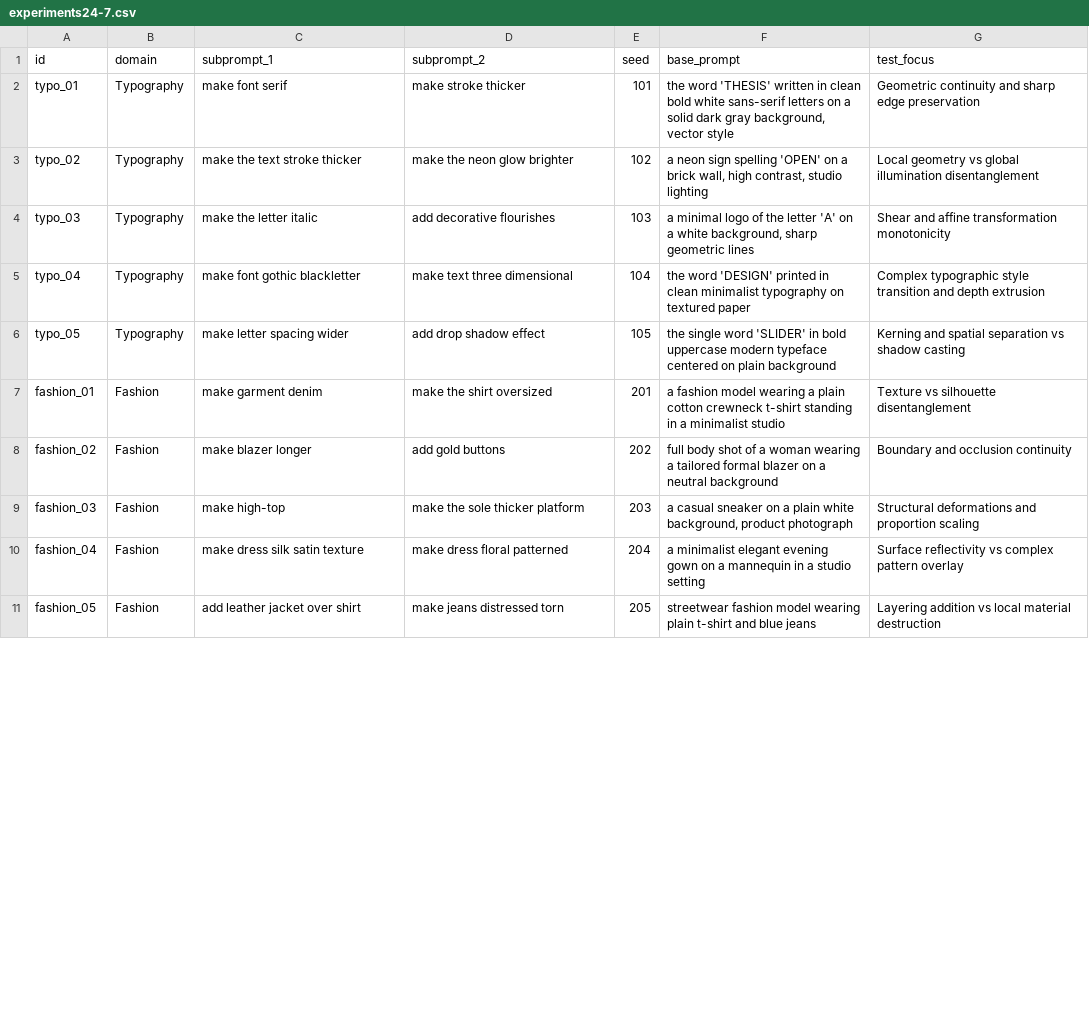
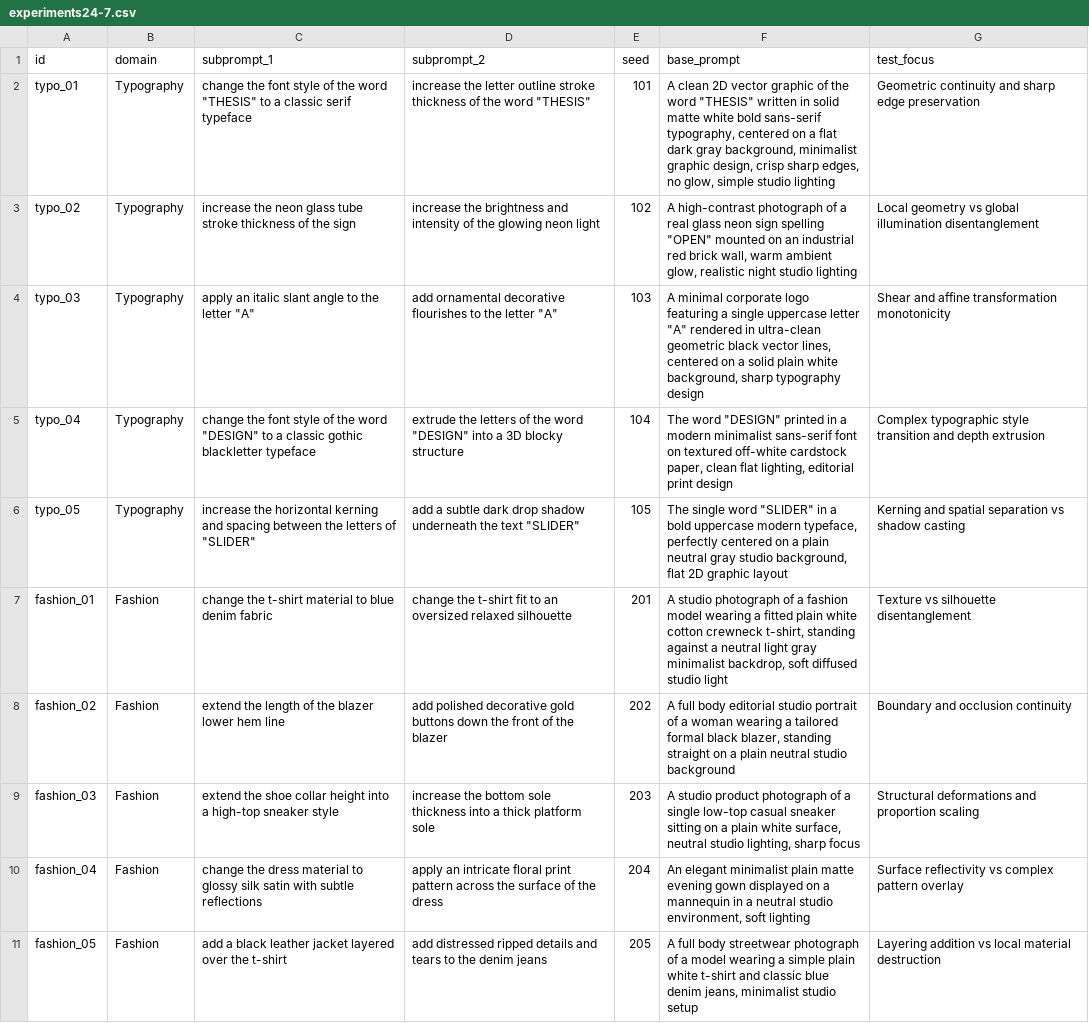
Before and after one commit to HectorOik/SliderEdit, a CSV file: experiments/experiments24-7.csv, drawn as a sheet; only a part is shown; the diff covers the shown part only.

Commit message:
edited slideredit continuity benchmark notebook and csv with test cases

```diff
--- a/experiments/experiments24-7.csv
+++ b/experiments/experiments24-7.csv
@@ -1,11 +1,11 @@
 id,domain,subprompt_1,subprompt_2,seed,base_prompt,test_focus
-typo_01,Typography,make font serif,make stroke thicker,101,"the word 'THESIS' written in clean bold white sans-serif letters on a solid dark gray background, vector style",Geometric continuity and sharp edge preservation
-typo_02,Typography,make the text stroke thicker,make the neon glow brighter,102,"a neon sign spelling 'OPEN' on a brick wall, high contrast, studio lighting",Local geometry vs global illumination disentanglement
-typo_03,Typography,make the letter italic,add decorative flourishes,103,"a minimal logo of the letter 'A' on a white background, sharp geometric lines",Shear and affine transformation monotonicity
-typo_04,Typography,make font gothic blackletter,make text three dimensional,104,"the word 'DESIGN' printed in clean minimalist typography on textured paper",Complex typographic style transition and depth extrusion
-typo_05,Typography,make letter spacing wider,add drop shadow effect,105,"the single word 'SLIDER' in bold uppercase modern typeface centered on plain background",Kerning and spatial separation vs shadow casting
-fashion_01,Fashion,make garment denim,make the shirt oversized,201,"a fashion model wearing a plain cotton crewneck t-shirt standing in a minimalist studio",Texture vs silhouette disentanglement
-fashion_02,Fashion,make blazer longer,add gold buttons,202,"full body shot of a woman wearing a tailored formal blazer on a neutral background",Boundary and occlusion continuity
-fashion_03,Fashion,make high-top,make the sole thicker platform,203,"a casual sneaker on a plain white background, product photograph",Structural deformations and proportion scaling
-fashion_04,Fashion,make dress silk satin texture,make dress floral patterned,204,"a minimalist elegant evening gown on a mannequin in a studio setting",Surface reflectivity vs complex pattern overlay
-fashion_05,Fashion,add leather jacket over shirt,make jeans distressed torn,205,"streetwear fashion model wearing plain t-shirt and blue jeans",Layering addition vs local material destruction
+typo_01,Typography,"change the font style of the word ""THESIS"" to a classic serif typeface","increase the letter outline stroke thickness of the word ""THESIS""",101,"A clean 2D vector graphic of the word ""THESIS"" written in solid matte white bold sans-serif typography, centered on a flat dark gray background, minimalist graphic design, crisp sharp edges, no glow, simple studio lighting",Geometric continuity and sharp edge preservation
+typo_02,Typography,"increase the neon glass tube stroke thickness of the sign","increase the brightness and intensity of the glowing neon light",102,"A high-contrast photograph of a real glass neon sign spelling ""OPEN"" mounted on an industrial red brick wall, warm ambient glow, realistic night studio lighting",Local geometry vs global illumination disentanglement
+typo_03,Typography,"apply an italic slant angle to the letter ""A""","add ornamental decorative flourishes to the letter ""A""",103,"A minimal corporate logo featuring a single uppercase letter ""A"" rendered in ultra-clean geometric black vector lines, centered on a solid plain white background, sharp typography design",Shear and affine transformation monotonicity
+typo_04,Typography,"change the font style of the word ""DESIGN"" to a classic gothic blackletter typeface","extrude the letters of the word ""DESIGN"" into a 3D blocky structure",104,"The word ""DESIGN"" printed in a modern minimalist sans-serif font on textured off-white cardstock paper, clean flat lighting, editorial print design",Complex typographic style transition and depth extrusion
+typo_05,Typography,"increase the horizontal kerning and spacing between the letters of ""SLIDER""","add a subtle dark drop shadow underneath the text ""SLIDER""",105,"The single word ""SLIDER"" in a bold uppercase modern typeface, perfectly centered on a plain neutral gray studio background, flat 2D graphic layout",Kerning and spatial separation vs shadow casting
+fashion_01,Fashion,"change the t-shirt material to blue denim fabric","change the t-shirt fit to an oversized relaxed silhouette",201,"A studio photograph of a fashion model wearing a fitted plain white cotton crewneck t-shirt, standing against a neutral light gray minimalist backdrop, soft diffused studio light",Texture vs silhouette disentanglement
+fashion_02,Fashion,"extend the length of the blazer lower hem line","add polished decorative gold buttons down the front of the blazer",202,"A full body editorial studio portrait of a woman wearing a tailored formal black blazer, standing straight on a plain neutral studio background",Boundary and occlusion continuity
+fashion_03,Fashion,"extend the shoe collar height into a high-top sneaker style","increase the bottom sole thickness into a thick platform sole",203,"A studio product photograph of a single low-top casual sneaker sitting on a plain white surface, neutral studio lighting, sharp focus",Structural deformations and proportion scaling
+fashion_04,Fashion,"change the dress material to glossy silk satin with subtle reflections","apply an intricate floral print pattern across the surface of the dress",204,"An elegant minimalist plain matte evening gown displayed on a mannequin in a neutral studio environment, soft lighting",Surface reflectivity vs complex pattern overlay
+fashion_05,Fashion,"add a black leather jacket layered over the t-shirt","add distressed ripped details and tears to the denim jeans",205,"A full body streetwear photograph of a model wearing a simple plain white t-shirt and classic blue denim jeans, minimalist studio setup",Layering addition vs local material destruction
```
Also changed, not shown: 30 edited cells elsewhere in this file, 1 other file.
